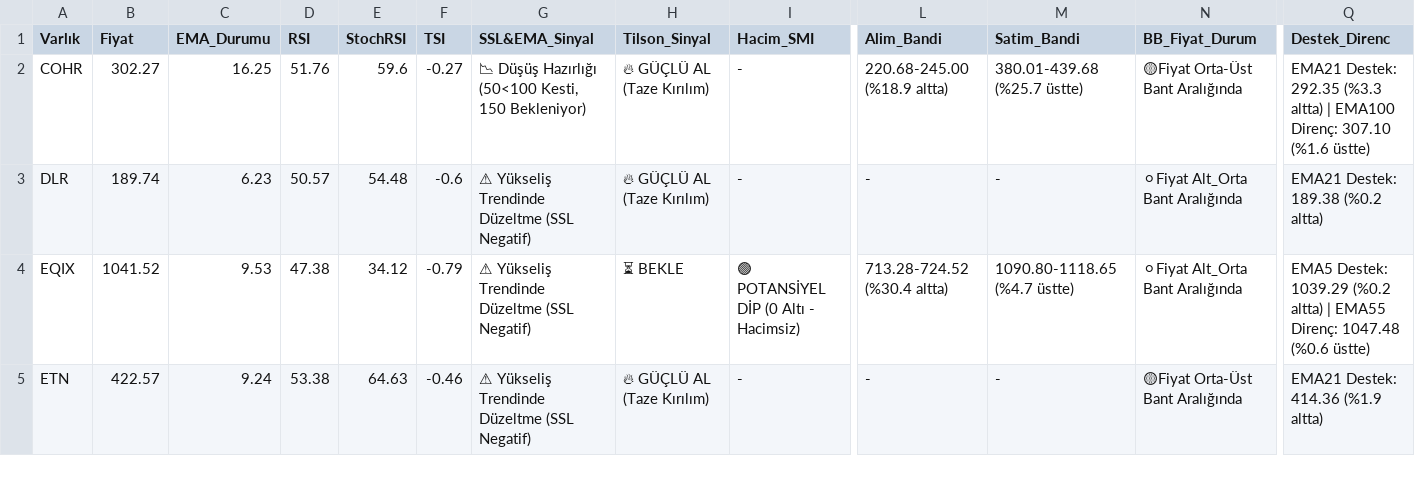
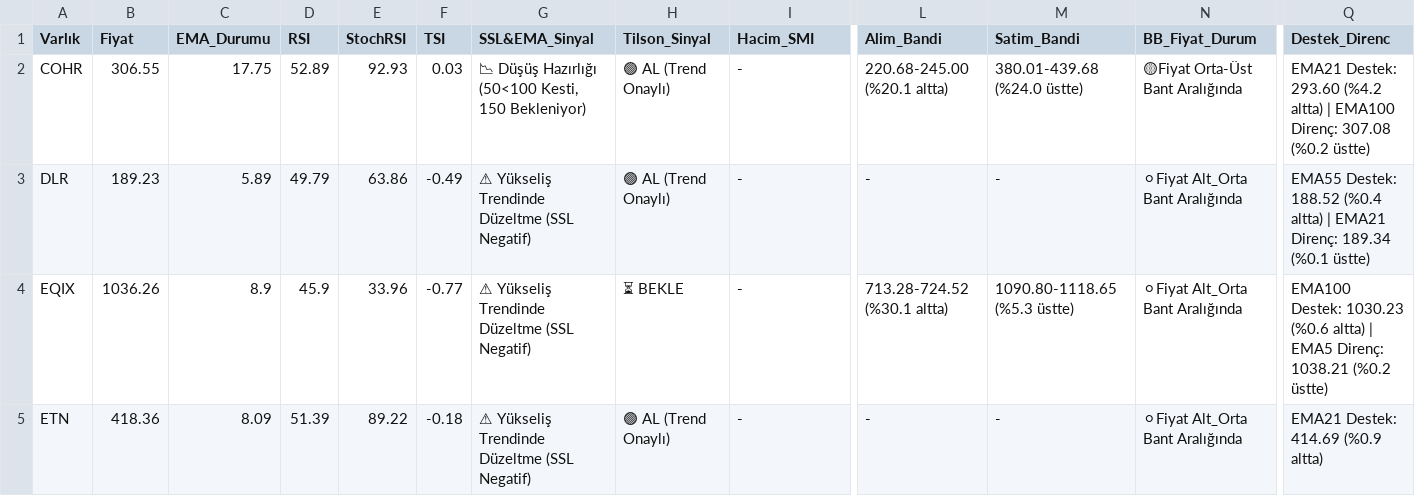
Before and after one commit to Enesaksan/financial_analysis, a CSV file: raporlar/ABD_Daily_latest.csv, drawn as a sheet; only a part is shown, gaps mark what is left out; the diff covers the shown part only; the diff names each change by its address in the sheet, - before the commit and + after, or states it on an @@ line.

```diff
--- a/raporlar/ABD_Daily_latest.csv
+++ b/raporlar/ABD_Daily_latest.csv
-B2 (Fiyat): 302.27
+B2 (Fiyat): 306.55
-C2 (EMA_Durumu): 16.25
+C2 (EMA_Durumu): 17.75
-D2 (RSI): 51.76
+D2 (RSI): 52.89
-E2 (StochRSI): 59.6
+E2 (StochRSI): 92.93
-F2 (TSI): -0.27
+F2 (TSI): 0.03
-H2:H3 (Tilson_Sinyal): 🔥 GÜÇLÜ AL (Taze Kırılım)
+H2:H3 (Tilson_Sinyal): 🟢 AL (Trend Onaylı)
-L2 (Alim_Bandi): 220.68-245.00 (%18.9 altta)
+L2 (Alim_Bandi): 220.68-245.00 (%20.1 altta)
-M2 (Satim_Bandi): 380.01-439.68 (%25.7 üstte)
+M2 (Satim_Bandi): 380.01-439.68 (%24.0 üstte)
-Q2 (Destek_Direnc): EMA21 Destek: 292.35 (%3.3 altta) | EMA100 Direnç: 307.10 (%1.6 üstte)
+Q2 (Destek_Direnc): EMA21 Destek: 293.60 (%4.2 altta) | EMA100 Direnç: 307.08 (%0.2 üstte)
-B3 (Fiyat): 189.74
+B3 (Fiyat): 189.23
-C3 (EMA_Durumu): 6.23
+C3 (EMA_Durumu): 5.89
-D3 (RSI): 50.57
+D3 (RSI): 49.79
-E3 (StochRSI): 54.48
+E3 (StochRSI): 63.86
-F3 (TSI): -0.6
+F3 (TSI): -0.49
-Q3 (Destek_Direnc): EMA21 Destek: 189.38 (%0.2 altta)
+Q3 (Destek_Direnc): EMA55 Destek: 188.52 (%0.4 altta) | EMA21 Direnç: 189.34 (%0.1 üstte)
-B4 (Fiyat): 1041.52
+B4 (Fiyat): 1036.26
-C4 (EMA_Durumu): 9.53
+C4 (EMA_Durumu): 8.9
-D4 (RSI): 47.38
+D4 (RSI): 45.9
-E4 (StochRSI): 34.12
+E4 (StochRSI): 33.96
-F4 (TSI): -0.79
+F4 (TSI): -0.77
-I4 (Hacim_SMI): 🟢 POTANSİYEL DİP (0 Altı - Hacimsiz)
+I4 (Hacim_SMI): -
-L4 (Alim_Bandi): 713.28-724.52 (%30.4 altta)
+L4 (Alim_Bandi): 713.28-724.52 (%30.1 altta)
-M4 (Satim_Bandi): 1090.80-1118.65 (%4.7 üstte)
+M4 (Satim_Bandi): 1090.80-1118.65 (%5.3 üstte)
-Q4 (Destek_Direnc): EMA5 Destek: 1039.29 (%0.2 altta) | EMA55 Direnç: 1047.48 (%0.6 üstte)
+Q4 (Destek_Direnc): EMA100 Destek: 1030.23 (%0.6 altta) | EMA5 Direnç: 1038.21 (%0.2 üstte)
-B5 (Fiyat): 422.57
+B5 (Fiyat): 418.36
-C5 (EMA_Durumu): 9.24
+C5 (EMA_Durumu): 8.09
-D5 (RSI): 53.38
+D5 (RSI): 51.39
-E5 (StochRSI): 64.63
+E5 (StochRSI): 89.22
-F5 (TSI): -0.46
+F5 (TSI): -0.18
-H5 (Tilson_Sinyal): 🔥 GÜÇLÜ AL (Taze Kırılım)
+H5 (Tilson_Sinyal): 🟢 AL (Trend Onaylı)
-N5 (BB_Fiyat_Durum): 🟡Fiyat Orta-Üst Bant Aralığında
+N5 (BB_Fiyat_Durum): ⚪Fiyat Alt_Orta Bant Aralığında
-Q5 (Destek_Direnc): EMA21 Destek: 414.36 (%1.9 altta)
+Q5 (Destek_Direnc): EMA21 Destek: 414.69 (%0.9 altta)
```
Also changed, not shown: 14 edited cells elsewhere in this file, raporlar/BIST FAVORILER_Daily_latest.csv, raporlar/BIST_BIST_TUM_Daily_latest.csv, 9 other files.
